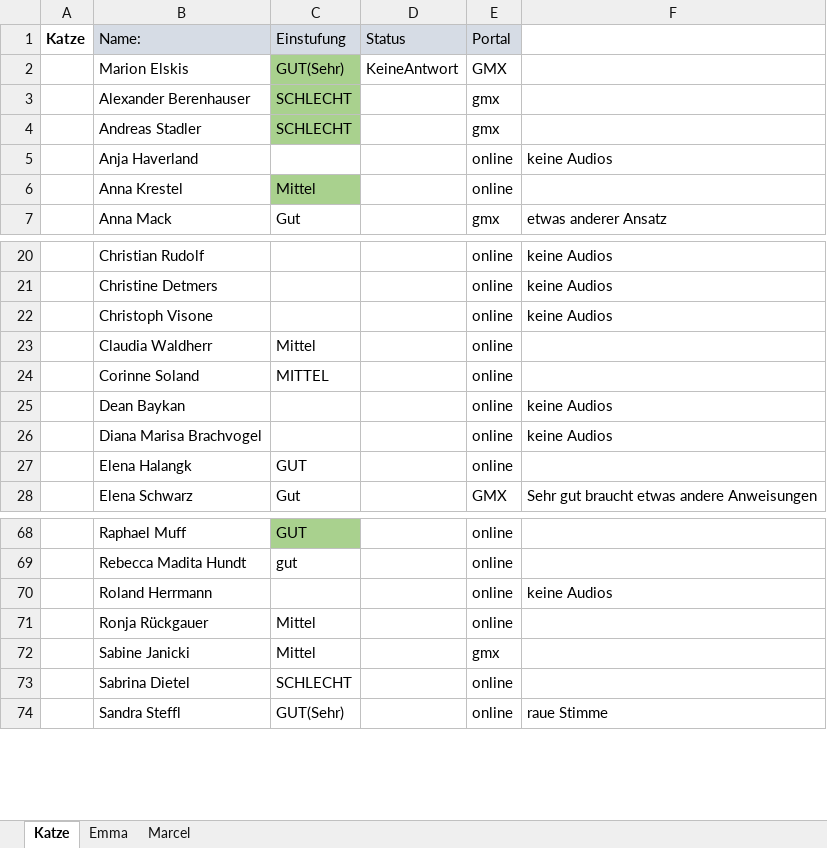
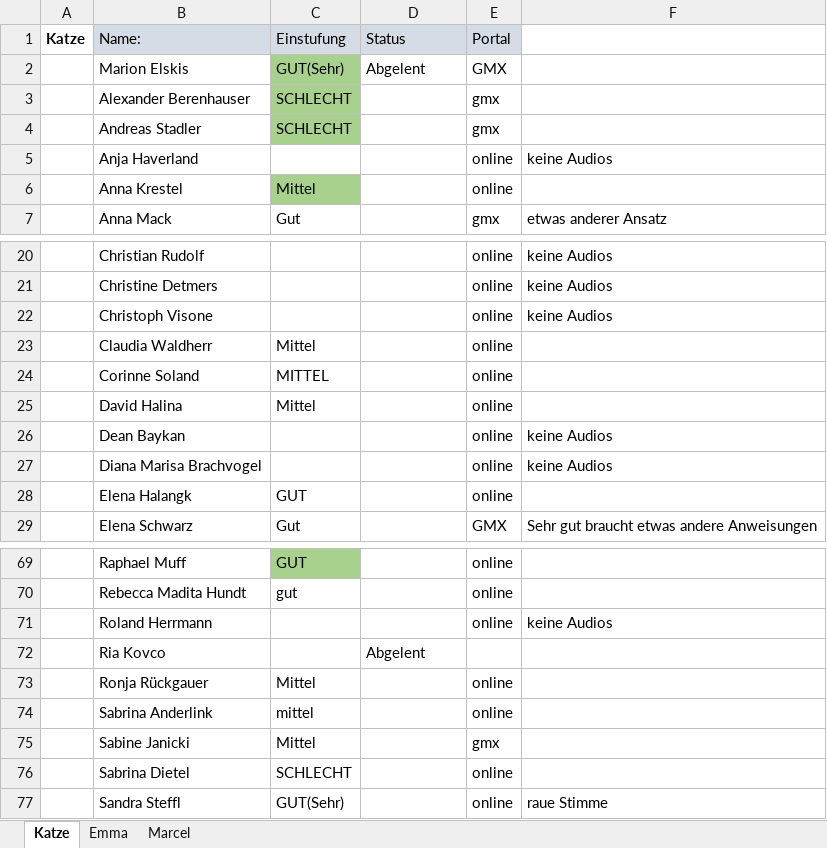
Before and after one commit to pfanni00/BachelorGame, an Excel workbook: CastingÜbersicht.xlsx, sheet Katze, drawn as a sheet; only a part is shown, gaps mark what is left out; values as stored, in another font and other column widths than the file's, no borders; conditional formats not drawn; the diff names each change by its address in the sheet, - before the commit and + after, or states it on an @@ line.

```diff
--- a/CastingÜbersicht.xlsx (sheet Katze)
+++ b/CastingÜbersicht.xlsx (sheet Katze)
-D2: KeineAntwort
+D2: Abgelent
+row 25:  | David Halina | Mittel |  | online
+row 72:  | Ria Kovco |  | Abgelent
+row 74:  | Sabrina Anderlink | mittel |  | online
```
Also changed, not shown: sheet Emma.
